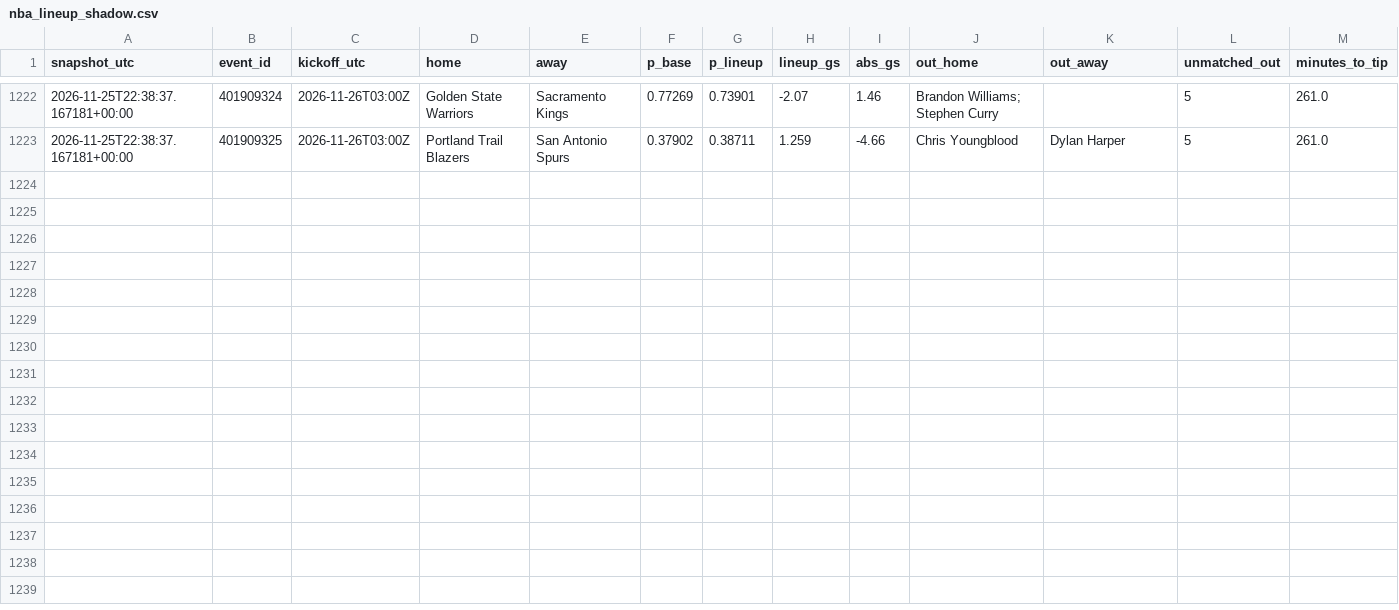
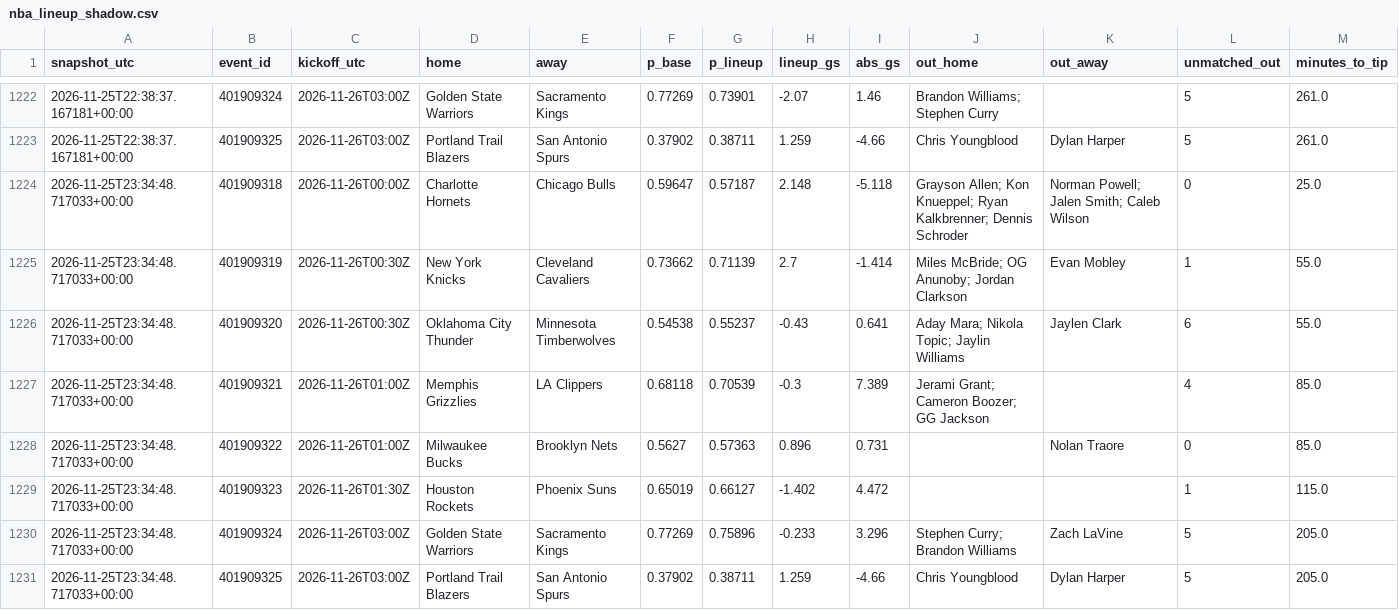
Before and after one commit to gabrielreyesu/mocha-picks, a CSV file: predictions/nba_lineup_shadow.csv, drawn as a sheet; only a part is shown, gaps mark what is left out.

```diff
--- a/predictions/nba_lineup_shadow.csv
+++ b/predictions/nba_lineup_shadow.csv
@@ -1223 +1223,9 @@ snapshot_utc,event_id,kickoff_utc,home,away,p_base,p_lineup,lineup_gs,abs_gs,out
 2026-11-25T22:38:37.167181+00:00,401909325,2026-11-26T03:00Z,Portland Trail Blazers,San Antonio Spurs,0.37902,0.38711,1.259,-4.66,Chris Youngblood,Dylan Harper,5,261.0
+2026-11-25T23:34:48.717033+00:00,401909318,2026-11-26T00:00Z,Charlotte Hornets,Chicago Bulls,0.59647,0.57187,2.148,-5.118,Grayson Allen; Kon Knueppel; Ryan Kalkbrenner; Dennis Schroder,Norman Powell; Jalen Smith; Caleb Wilson,0,25.0
+2026-11-25T23:34:48.717033+00:00,401909319,2026-11-26T00:30Z,New York Knicks,Cleveland Cavaliers,0.73662,0.71139,2.7,-1.414,Miles McBride; OG Anunoby; Jordan Clarkson,Evan Mobley,1,55.0
+2026-11-25T23:34:48.717033+00:00,401909320,2026-11-26T00:30Z,Oklahoma City Thunder,Minnesota Timberwolves,0.54538,0.55237,-0.43,0.641,Aday Mara; Nikola Topic; Jaylin Williams,Jaylen Clark,6,55.0
+2026-11-25T23:34:48.717033+00:00,401909321,2026-11-26T01:00Z,Memphis Grizzlies,LA Clippers,0.68118,0.70539,-0.3,7.389,Jerami Grant; Cameron Boozer; GG Jackson,,4,85.0
+2026-11-25T23:34:48.717033+00:00,401909322,2026-11-26T01:00Z,Milwaukee Bucks,Brooklyn Nets,0.5627,0.57363,0.896,0.731,,Nolan Traore,0,85.0
+2026-11-25T23:34:48.717033+00:00,401909323,2026-11-26T01:30Z,Houston Rockets,Phoenix Suns,0.65019,0.66127,-1.402,4.472,,,1,115.0
+2026-11-25T23:34:48.717033+00:00,401909324,2026-11-26T03:00Z,Golden State Warriors,Sacramento Kings,0.77269,0.75896,-0.233,3.296,Stephen Curry; Brandon Williams,Zach LaVine,5,205.0
+2026-11-25T23:34:48.717033+00:00,401909325,2026-11-26T03:00Z,Portland Trail Blazers,San Antonio Spurs,0.37902,0.38711,1.259,-4.66,Chris Youngblood,Dylan Harper,5,205.0
```
Also changed, not shown: 1 other file.
